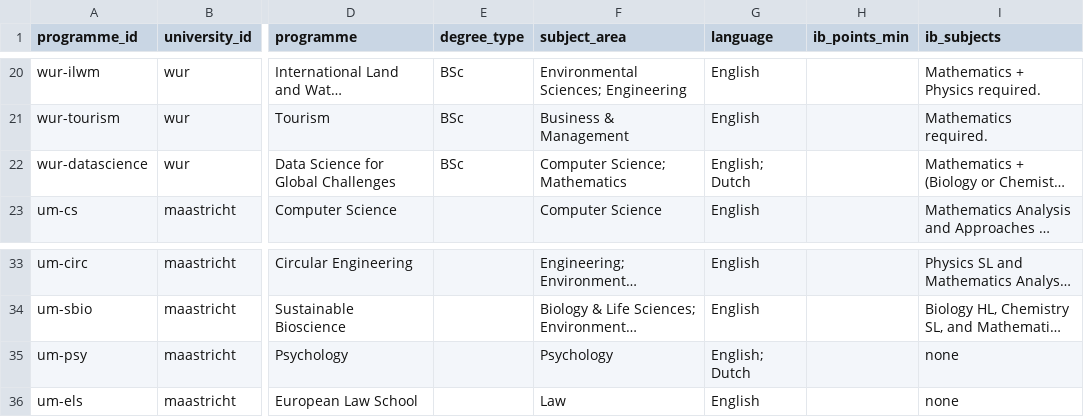
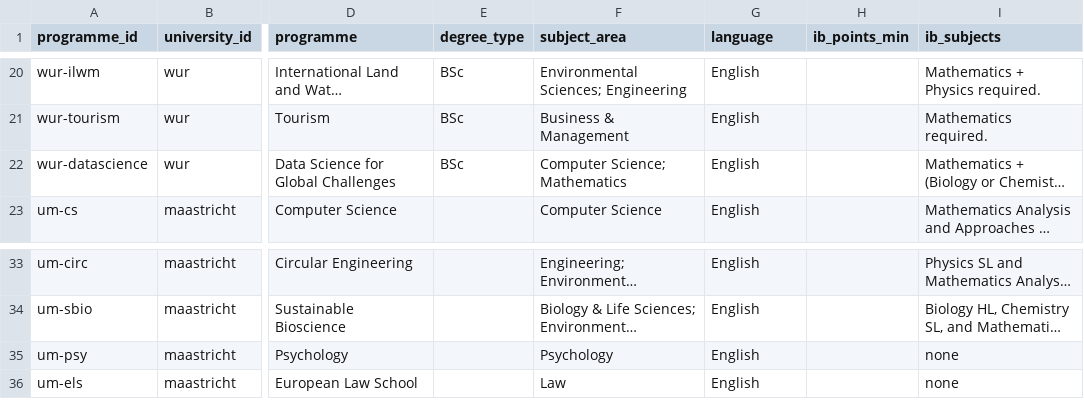
Before and after one commit to Leonsalner/ib-university-finder, a CSV file: data/programmes.csv, drawn as a sheet; only a part is shown, gaps mark what is left out; long unchanged cells end in …; the diff names each change by its address in the sheet, - before the commit and + after, or states it on an @@ line.

Commit message:
Tag WUR Data Science and Maastricht Psychology as English-taught
Both have a full English track; the Dutch track is mentioned in the note.
No programme on the site is tagged Dutch any more.

```diff
--- a/data/programmes.csv
+++ b/data/programmes.csv
-G22 (language): English; Dutch
+G22 (language): English
-G35 (language): English; Dutch
+G35 (language): English
```
Also changed, not shown: 1 other file.
